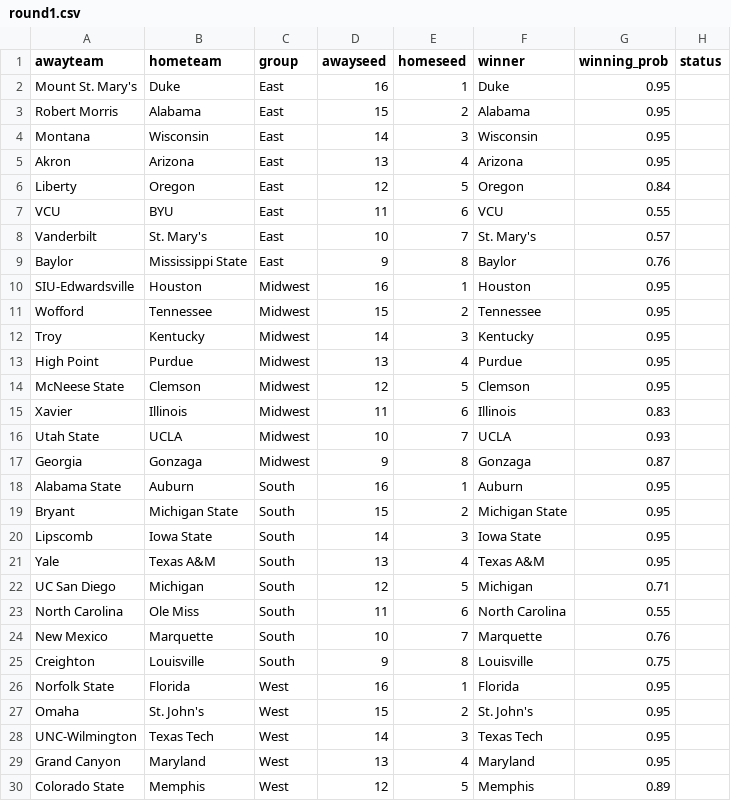
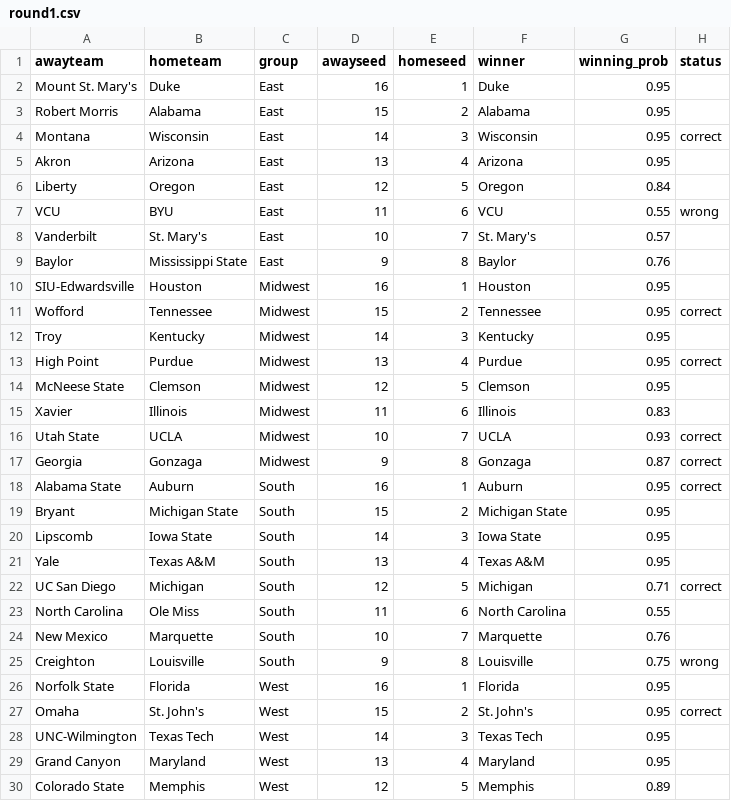
Before and after one commit to jameskemper/jkemper, a CSV file: wreckem_model/Bracket_2025/round1.csv, drawn as a sheet; only a part is shown; the diff covers the shown part only.

Commit message:
Update round1.csv

```diff
--- a/wreckem_model/Bracket_2025/round1.csv
+++ b/wreckem_model/Bracket_2025/round1.csv
@@ -3,6 +3,6 @@ Mount St. Mary's,Duke,East,16,1,Duke,0.95,
 Robert Morris,Alabama,East,15,2,Alabama,0.95,
-Montana,Wisconsin,East,14,3,Wisconsin,0.95,
+Montana,Wisconsin,East,14,3,Wisconsin,0.95,correct
 Akron,Arizona,East,13,4,Arizona,0.95,
 Liberty,Oregon,East,12,5,Oregon,0.84,
-VCU,BYU,East,11,6,VCU,0.55,
+VCU,BYU,East,11,6,VCU,0.55,wrong
 Vanderbilt,St. Mary's,East,10,7,St. Mary's,0.57,
@@ -10,10 +10,10 @@ Baylor,Mississippi State,East,9,8,Baylor,0.76,
 SIU-Edwardsville,Houston,Midwest,16,1,Houston,0.95,
-Wofford,Tennessee,Midwest,15,2,Tennessee,0.95,
+Wofford,Tennessee,Midwest,15,2,Tennessee,0.95,correct
 Troy,Kentucky,Midwest,14,3,Kentucky,0.95,
-High Point,Purdue,Midwest,13,4,Purdue,0.95,
+High Point,Purdue,Midwest,13,4,Purdue,0.95,correct
 McNeese State,Clemson,Midwest,12,5,Clemson,0.95,
 Xavier,Illinois,Midwest,11,6,Illinois,0.83,
-Utah State,UCLA,Midwest,10,7,UCLA,0.93,
-Georgia,Gonzaga,Midwest,9,8,Gonzaga,0.87,
-Alabama State,Auburn,South,16,1,Auburn,0.95,
+Utah State,UCLA,Midwest,10,7,UCLA,0.93,correct
+Georgia,Gonzaga,Midwest,9,8,Gonzaga,0.87,correct
+Alabama State,Auburn,South,16,1,Auburn,0.95,correct
 Bryant,Michigan State,South,15,2,Michigan State,0.95,
@@ -21,8 +21,8 @@ Lipscomb,Iowa State,South,14,3,Iowa State,0.95,
 Yale,Texas A&M,South,13,4,Texas A&M,0.95,
-UC San Diego,Michigan,South,12,5,Michigan,0.71,
+UC San Diego,Michigan,South,12,5,Michigan,0.71,correct
 North Carolina,Ole Miss,South,11,6,North Carolina,0.55,
 New Mexico,Marquette,South,10,7,Marquette,0.76,
-Creighton,Louisville,South,9,8,Louisville,0.75,
+Creighton,Louisville,South,9,8,Louisville,0.75,wrong
 Norfolk State,Florida,West,16,1,Florida,0.95,
-Omaha,St. John's,West,15,2,St. John's,0.95,
+Omaha,St. John's,West,15,2,St. John's,0.95,correct
 UNC-Wilmington,Texas Tech,West,14,3,Texas Tech,0.95,
```
Also changed, not shown: 2 edited cells elsewhere in this file.
